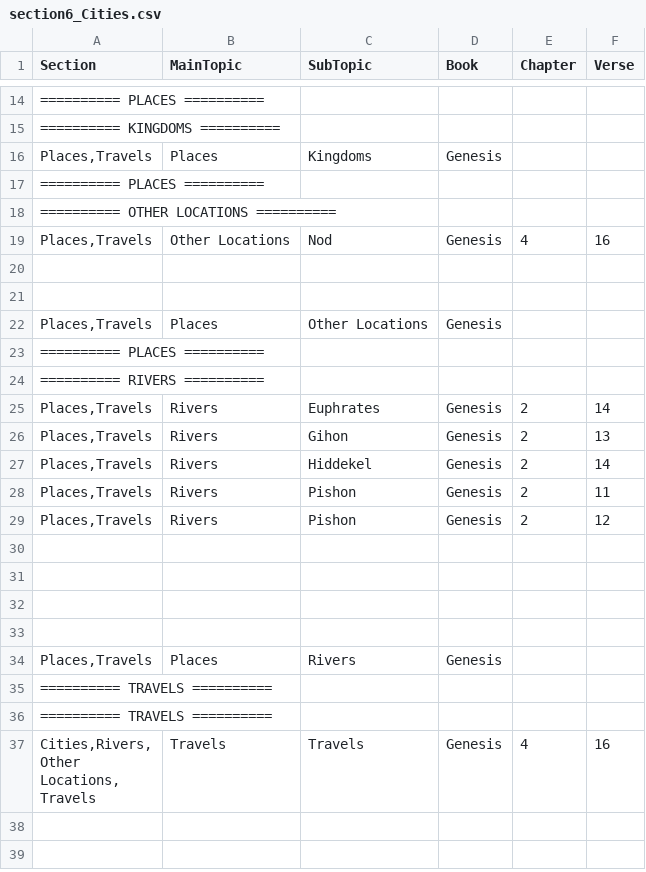
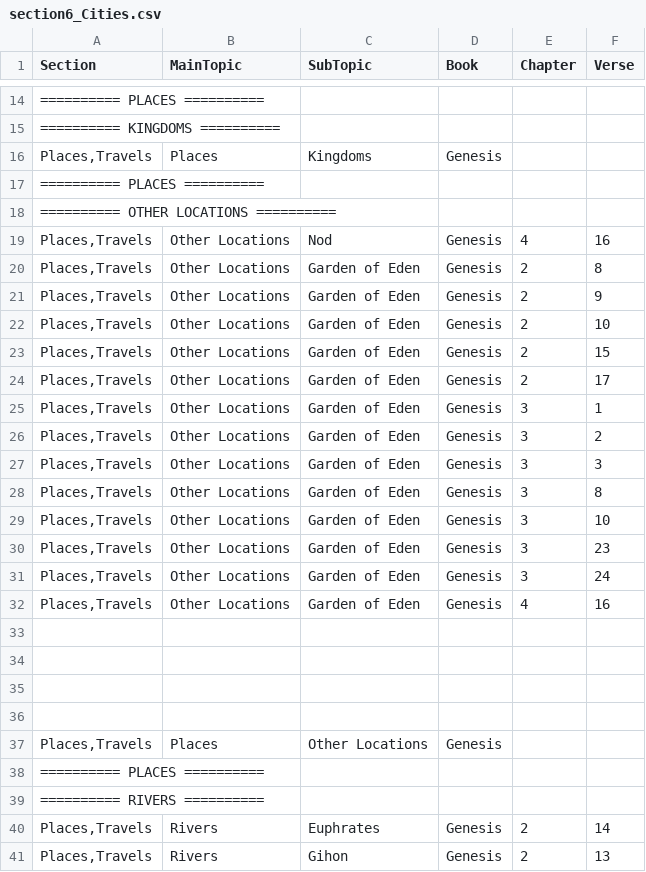
Before and after one commit to Twiggins12/BibleBlossoms, a CSV file: data/sections/section6_Cities.csv, drawn as a sheet; only a part is shown, gaps mark what is left out; the shorter side is filled out with more unchanged rows.

Commit message:
Update section6_Cities.csv

```diff
--- a/data/sections/section6_Cities.csv
+++ b/data/sections/section6_Cities.csv
@@ -19,2 +19,17 @@ Section,MainTopic,SubTopic,Book,Chapter,Verse
 "Places,Travels",Other Locations,Nod,Genesis,4,16
+"Places,Travels",Other Locations,Garden of Eden,Genesis,2,8
+"Places,Travels",Other Locations,Garden of Eden,Genesis,2,9
+"Places,Travels",Other Locations,Garden of Eden,Genesis,2,10
+"Places,Travels",Other Locations,Garden of Eden,Genesis,2,15
+"Places,Travels",Other Locations,Garden of Eden,Genesis,2,17
+"Places,Travels",Other Locations,Garden of Eden,Genesis,3,1
+"Places,Travels",Other Locations,Garden of Eden,Genesis,3,2
+"Places,Travels",Other Locations,Garden of Eden,Genesis,3,3
+"Places,Travels",Other Locations,Garden of Eden,Genesis,3,8
+"Places,Travels",Other Locations,Garden of Eden,Genesis,3,10
+"Places,Travels",Other Locations,Garden of Eden,Genesis,3,23
+"Places,Travels",Other Locations,Garden of Eden,Genesis,3,24
+"Places,Travels",Other Locations,Garden of Eden,Genesis,4,16
+
+
 
```
